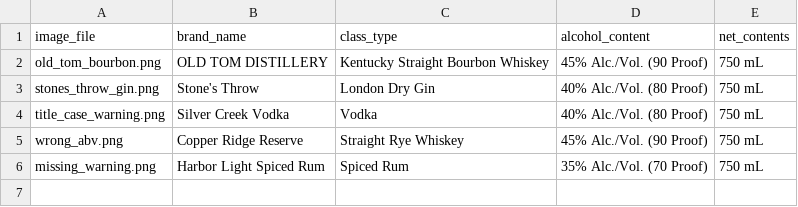
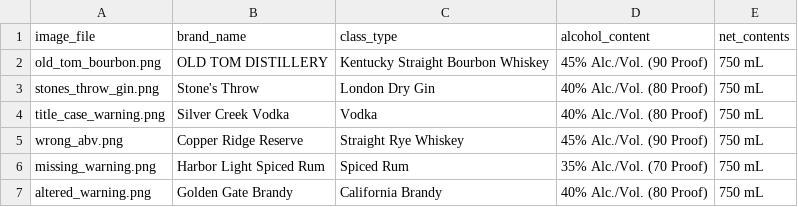
Before and after one commit to arnavbhatia1/AI-Engineer-Take-Home, a CSV file: samples/applications.csv, drawn as a sheet.

```diff
--- a/samples/applications.csv
+++ b/samples/applications.csv
@@ -6 +6,2 @@ wrong_abv.png,Copper Ridge Reserve,Straight Rye Whiskey,45% Alc./Vol. (90 Proof)
 missing_warning.png,Harbor Light Spiced Rum,Spiced Rum,35% Alc./Vol. (70 Proof),750 mL
+altered_warning.png,Golden Gate Brandy,California Brandy,40% Alc./Vol. (80 Proof),750 mL
```
Also changed, not shown: 9 other files.
